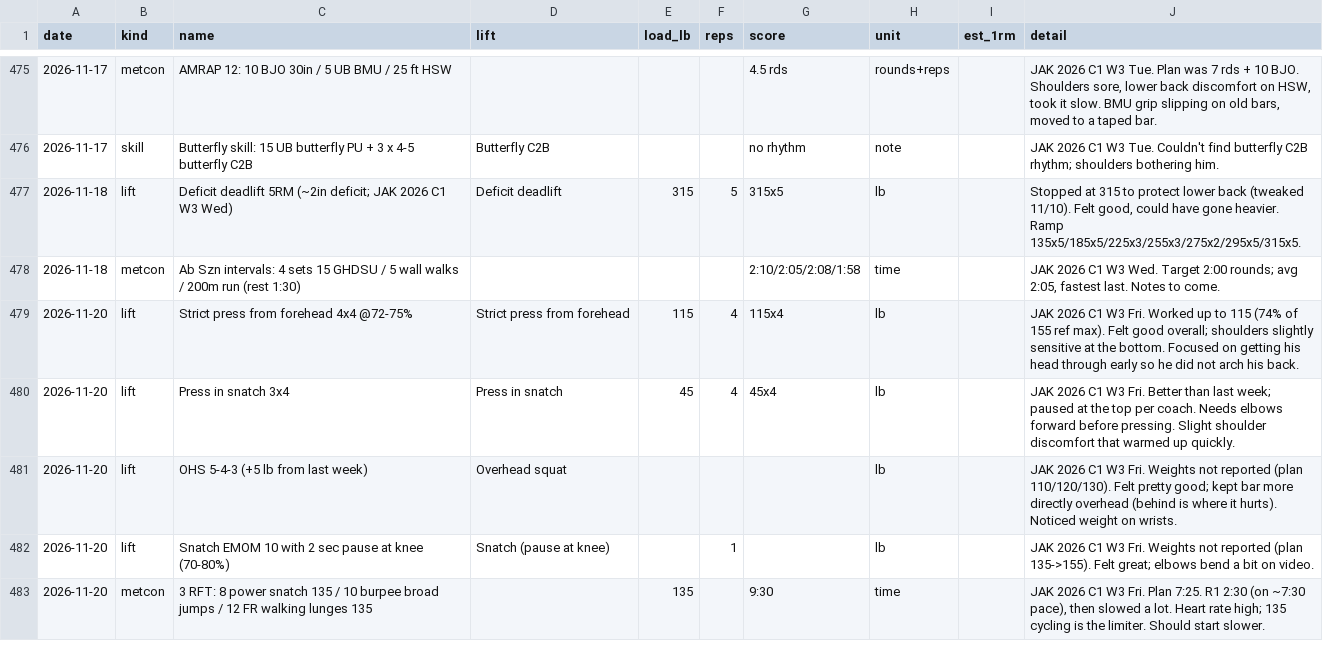
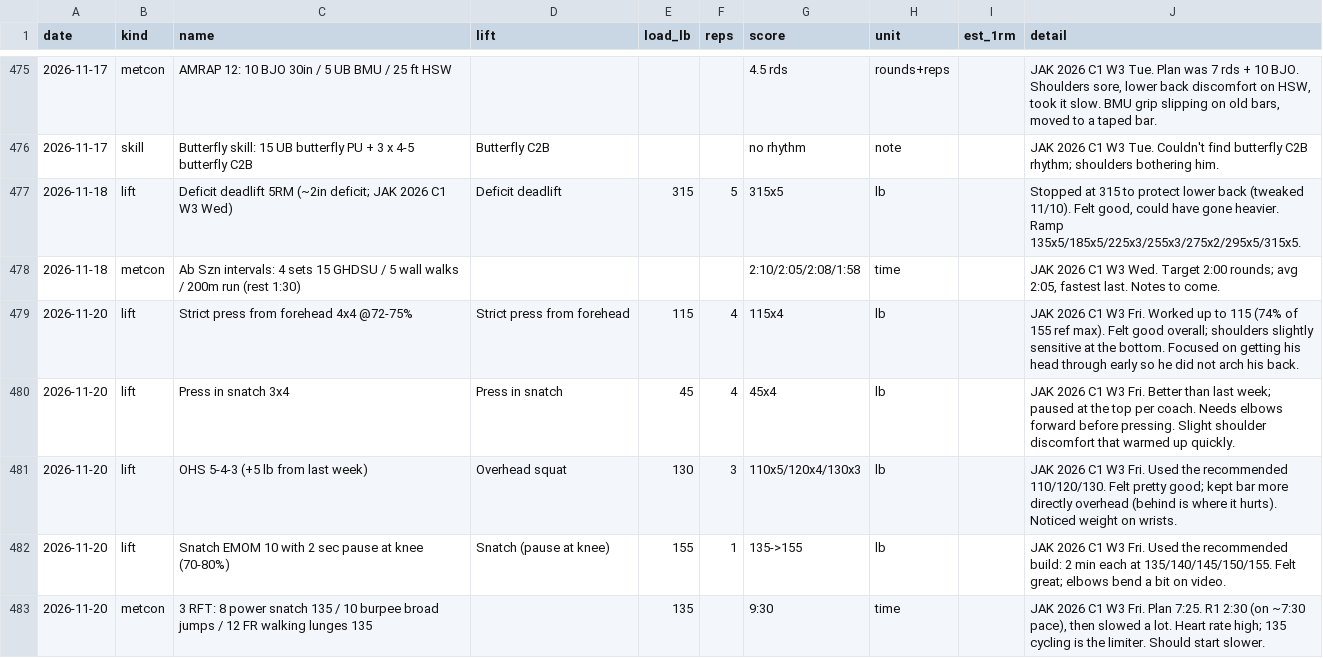
Before and after one commit to hsinclair6140/crossfit, a CSV file: data/training-log/results.csv, drawn as a sheet; only a part is shown, gaps mark what is left out.

```diff
--- a/data/training-log/results.csv
+++ b/data/training-log/results.csv
@@ -480,4 +480,4 @@ date,kind,name,lift,load_lb,reps,score,unit,est_1rm,detail
 2026-11-20,lift,Press in snatch 3x4,Press in snatch,45,4,45x4,lb,,JAK 2026 C1 W3 Fri. Better than last week; paused at the top per coach. Needs elbows forward before pressing. Slight shoulder discomfort that warmed up quickly.
-2026-11-20,lift,OHS 5-4-3 (+5 lb from last week),Overhead squat,,,,lb,,JAK 2026 C1 W3 Fri. Weights not reported (plan 110/120/130). Felt pretty good; kept bar more directly overhead (behind is where it hurts). Noticed weight on wrists.
-2026-11-20,lift,Snatch EMOM 10 with 2 sec pause at knee (70-80%),Snatch (pause at knee),,1,,lb,,JAK 2026 C1 W3 Fri. Weights not reported (plan 135->155). Felt great; elbows bend a bit on video.
+2026-11-20,lift,OHS 5-4-3 (+5 lb from last week),Overhead squat,130,3,110x5/120x4/130x3,lb,,JAK 2026 C1 W3 Fri. Used the recommended 110/120/130. Felt pretty good; kept bar more directly overhead (behind is where it hurts). Noticed weight on wrists.
+2026-11-20,lift,Snatch EMOM 10 with 2 sec pause at knee (70-80%),Snatch (pause at knee),155,1,135->155,lb,,JAK 2026 C1 W3 Fri. Used the recommended build: 2 min each at 135/140/145/150/155. Felt great; elbows bend a bit on video.
 2026-11-20,metcon,3 RFT: 8 power snatch 135 / 10 burpee broad jumps / 12 FR walking lunges 135,,135,,9:30,time,,"JAK 2026 C1 W3 Fri. Plan 7:25. R1 2:30 (on ~7:30 pace), then slowed a lot. Heart rate high; 135 cycling is the limiter. Should start slower."
```
